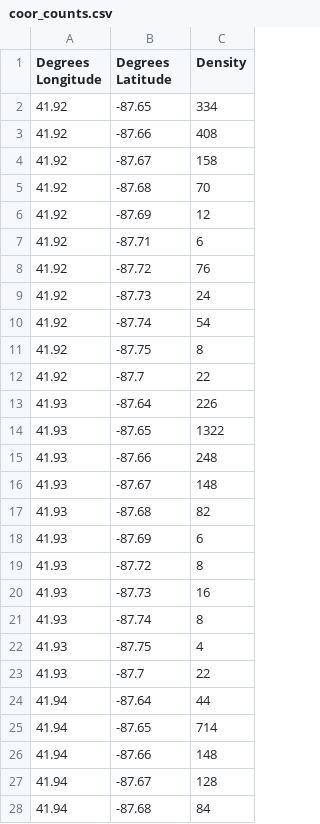
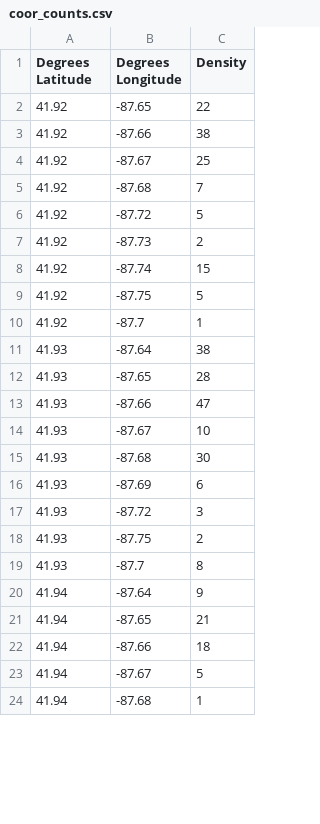
Before and after one commit to fscivittaro42/CS123-Project, a CSV file: generate_squares/coor_counts.csv, drawn as a sheet; only a part is shown; the diff covers the shown part only.

Commit message:
Pushing example data

```diff
--- a/generate_squares/coor_counts.csv
+++ b/generate_squares/coor_counts.csv
@@ -1,28 +1,24 @@
-Degrees Longitude,Degrees Latitude,Density
-41.92,-87.65,334
-41.92,-87.66,408
-41.92,-87.67,158
-41.92,-87.68,70
-41.92,-87.69,12
-41.92,-87.71,6
-41.92,-87.72,76
-41.92,-87.73,24
-41.92,-87.74,54
-41.92,-87.75,8
-41.92,-87.7,22
-41.93,-87.64,226
-41.93,-87.65,1322
-41.93,-87.66,248
-41.93,-87.67,148
-41.93,-87.68,82
+Degrees Latitude,Degrees Longitude,Density
+41.92,-87.65,22
+41.92,-87.66,38
+41.92,-87.67,25
+41.92,-87.68,7
+41.92,-87.72,5
+41.92,-87.73,2
+41.92,-87.74,15
+41.92,-87.75,5
+41.92,-87.7,1
+41.93,-87.64,38
+41.93,-87.65,28
+41.93,-87.66,47
+41.93,-87.67,10
+41.93,-87.68,30
 41.93,-87.69,6
-41.93,-87.72,8
-41.93,-87.73,16
-41.93,-87.74,8
-41.93,-87.75,4
-41.93,-87.7,22
-41.94,-87.64,44
-41.94,-87.65,714
-41.94,-87.66,148
-41.94,-87.67,128
-41.94,-87.68,84
+41.93,-87.72,3
+41.93,-87.75,2
+41.93,-87.7,8
+41.94,-87.64,9
+41.94,-87.65,21
+41.94,-87.66,18
+41.94,-87.67,5
+41.94,-87.68,1
```
Also changed, not shown: 3 added rows, 18 removed rows and 42 edited cells elsewhere in this file.
